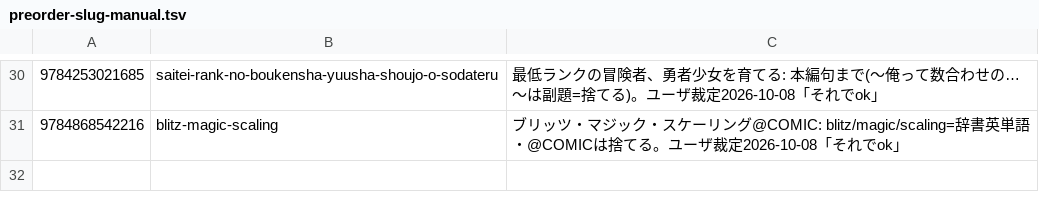
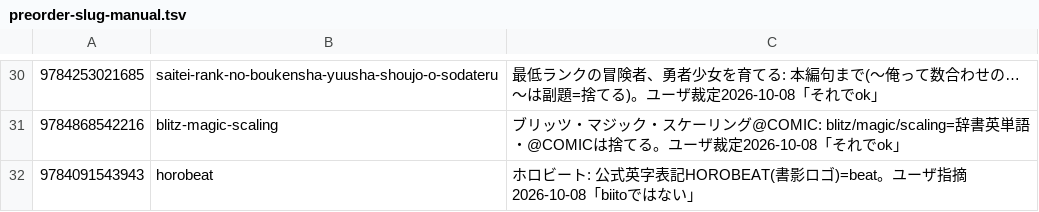
Before and after one commit to shuichi0725-cmyk/MANGAL, a TSV file: data/seeds/preorder-slug-manual.tsv, drawn as a sheet; only a part is shown, gaps mark what is left out.

```diff
--- a/data/seeds/preorder-slug-manual.tsv
+++ b/data/seeds/preorder-slug-manual.tsv
@@ -31 +31,2 @@
 9784868542216	blitz-magic-scaling	ブリッツ・マジック・スケーリング@COMIC: blitz/magic/scaling=辞書英単語・@COMICは捨てる。ユーザ裁定2026-10-08「それでok」
+9784091543943	horobeat	ホロビート: 公式英字表記HOROBEAT(書影ロゴ)=beat。ユーザ指摘2026-10-08「biitoではない」
```
Also changed, not shown: 10 other files.
